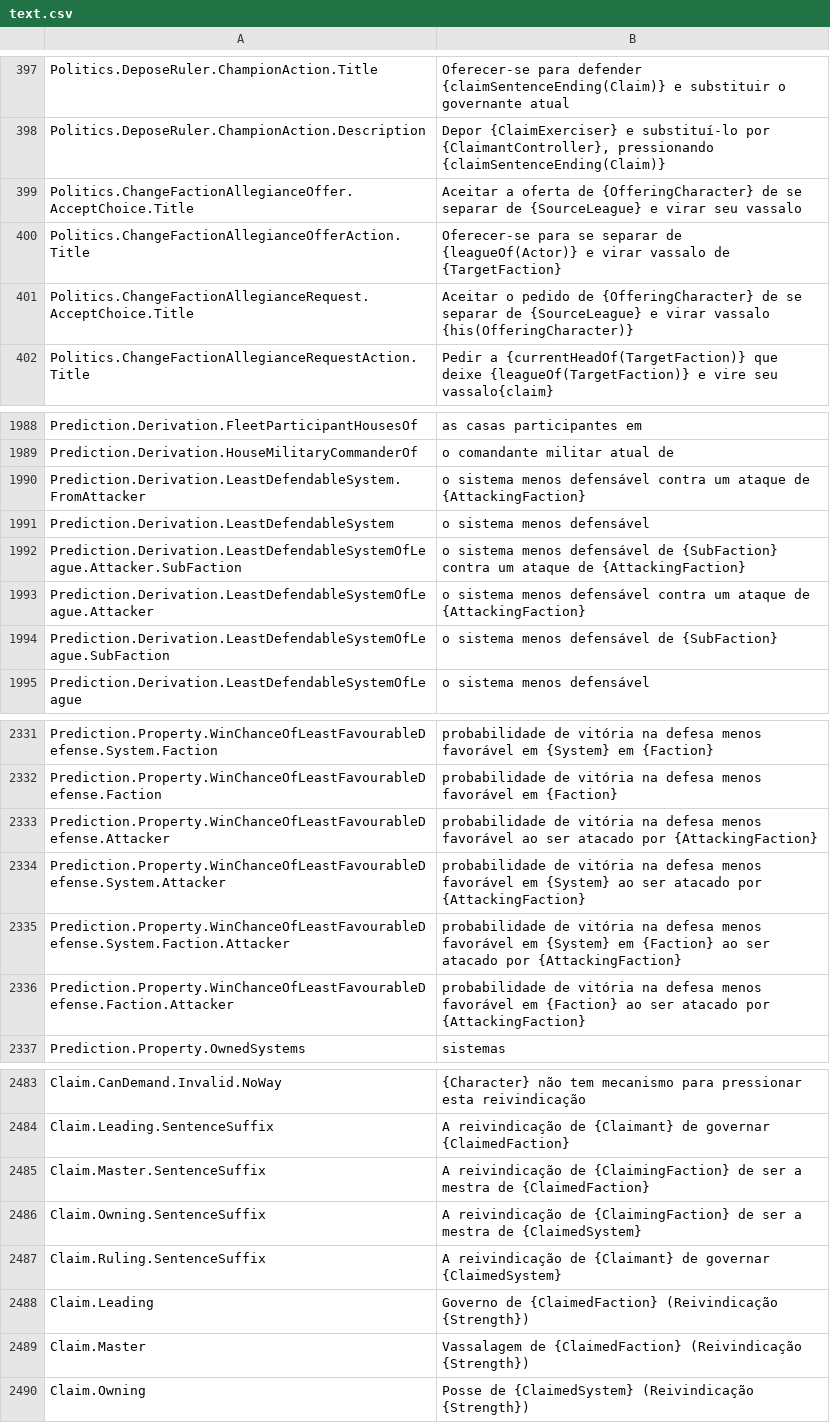
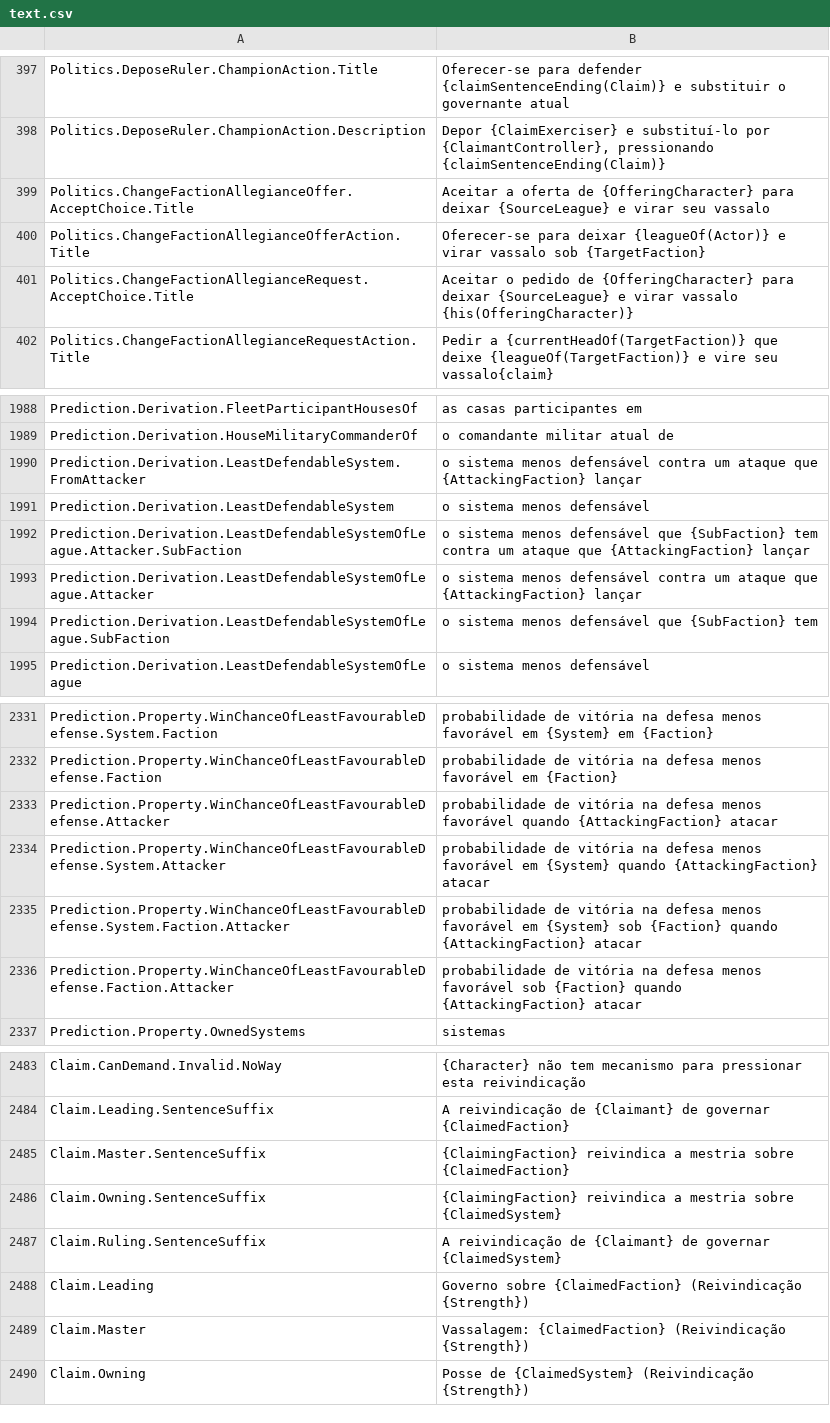
Before and after one commit to isyuricunha/star-dynasties-gold-traducao-portugues-brasileiro, a CSV file: PTBR/Config/text.csv, drawn as a sheet; only a part is shown, gaps mark what is left out; the diff covers the shown part only.

Commit message:
Fix faction name compositions found in the in-game test and publish stable v1.0.0
Faction and league tokens render their display name with an embedded
article, so every preposition before them produced doubled articles
(Capital de o Goodman Reino). Rewrites place the token as a direct
object, subject or label across 98 rows, with a final scan showing
zero broken compositions. README and coverage docs now reflect the
completed, in-game-tested state; the release ships the rebuilt zip.

Co-authored-by: Ella Mizuki <ella@yuricunha.com>

```diff
--- a/PTBR/Config/text.csv
+++ b/PTBR/Config/text.csv
@@ -804,5 +804,5 @@ Politics.DeposeRuler.ChampionAction.Title,Oferecer-se para defender {claimSenten
 Politics.DeposeRuler.ChampionAction.Description,"Depor {ClaimExerciser} e substituí-lo por {ClaimantController}, pressionando {claimSentenceEnding(Claim)}"
-Politics.ChangeFactionAllegianceOffer.AcceptChoice.Title,Aceitar a oferta de {OfferingCharacter} de se separar de {SourceLeague} e virar seu vassalo
-Politics.ChangeFactionAllegianceOfferAction.Title,Oferecer-se para se separar de {leagueOf(Actor)} e virar vassalo de {TargetFaction}
-Politics.ChangeFactionAllegianceRequest.AcceptChoice.Title,Aceitar o pedido de {OfferingCharacter} de se separar de {SourceLeague} e virar vassalo {his(OfferingCharacter)}
+Politics.ChangeFactionAllegianceOffer.AcceptChoice.Title,Aceitar a oferta de {OfferingCharacter} para deixar {SourceLeague} e virar seu vassalo
+Politics.ChangeFactionAllegianceOfferAction.Title,Oferecer-se para deixar {leagueOf(Actor)} e virar vassalo sob {TargetFaction}
+Politics.ChangeFactionAllegianceRequest.AcceptChoice.Title,Aceitar o pedido de {OfferingCharacter} para deixar {SourceLeague} e virar vassalo {his(OfferingCharacter)}
 Politics.ChangeFactionAllegianceRequestAction.Title,Pedir a {currentHeadOf(TargetFaction)} que deixe {leagueOf(TargetFaction)} e vire seu vassalo{claim}
@@ -3174,7 +3174,7 @@ Prediction.Derivation.FleetParticipantHousesOf,as casas participantes em
 Prediction.Derivation.HouseMilitaryCommanderOf,o comandante militar atual de
-Prediction.Derivation.LeastDefendableSystem.FromAttacker,o sistema menos defensável contra um ataque de {AttackingFaction}
+Prediction.Derivation.LeastDefendableSystem.FromAttacker,o sistema menos defensável contra um ataque que {AttackingFaction} lançar
 Prediction.Derivation.LeastDefendableSystem,o sistema menos defensável
-Prediction.Derivation.LeastDefendableSystemOfLeague.Attacker.SubFaction,o sistema menos defensável de {SubFaction} contra um ataque de {AttackingFaction}
-Prediction.Derivation.LeastDefendableSystemOfLeague.Attacker,o sistema menos defensável contra um ataque de {AttackingFaction}
-Prediction.Derivation.LeastDefendableSystemOfLeague.SubFaction,o sistema menos defensável de {SubFaction}
+Prediction.Derivation.LeastDefendableSystemOfLeague.Attacker.SubFaction,o sistema menos defensável que {SubFaction} tem contra um ataque que {AttackingFaction} lançar
+Prediction.Derivation.LeastDefendableSystemOfLeague.Attacker,o sistema menos defensável contra um ataque que {AttackingFaction} lançar
+Prediction.Derivation.LeastDefendableSystemOfLeague.SubFaction,o sistema menos defensável que {SubFaction} tem
 Prediction.Derivation.LeastDefendableSystemOfLeague,o sistema menos defensável
@@ -3519,6 +3519,6 @@ Prediction.Property.WinChanceOfLeastFavourableDefense.System.Faction,probabilida
 Prediction.Property.WinChanceOfLeastFavourableDefense.Faction,probabilidade de vitória na defesa menos favorável em {Faction}
-Prediction.Property.WinChanceOfLeastFavourableDefense.Attacker,probabilidade de vitória na defesa menos favorável ao ser atacado por {AttackingFaction}
-Prediction.Property.WinChanceOfLeastFavourableDefense.System.Attacker,probabilidade de vitória na defesa menos favorável em {System} ao ser atacado por {AttackingFaction}
-Prediction.Property.WinChanceOfLeastFavourableDefense.System.Faction.Attacker,probabilidade de vitória na defesa menos favorável em {System} em {Faction} ao ser atacado por {AttackingFaction}
-Prediction.Property.WinChanceOfLeastFavourableDefense.Faction.Attacker,probabilidade de vitória na defesa menos favorável em {Faction} ao ser atacado por {AttackingFaction}
+Prediction.Property.WinChanceOfLeastFavourableDefense.Attacker,probabilidade de vitória na defesa menos favorável quando {AttackingFaction} atacar
+Prediction.Property.WinChanceOfLeastFavourableDefense.System.Attacker,probabilidade de vitória na defesa menos favorável em {System} quando {AttackingFaction} atacar
+Prediction.Property.WinChanceOfLeastFavourableDefense.System.Faction.Attacker,probabilidade de vitória na defesa menos favorável em {System} sob {Faction} quando {AttackingFaction} atacar
+Prediction.Property.WinChanceOfLeastFavourableDefense.Faction.Attacker,probabilidade de vitória na defesa menos favorável sob {Faction} quando {AttackingFaction} atacar
 Prediction.Property.OwnedSystems,sistemas
@@ -3673,7 +3673,7 @@ Claim.CanDemand.Invalid.NoWay,{Character} não tem mecanismo para pressionar est
 Claim.Leading.SentenceSuffix,A reivindicação de {Claimant} de governar {ClaimedFaction}
-Claim.Master.SentenceSuffix,A reivindicação de {ClaimingFaction} de ser a mestra de {ClaimedFaction}
-Claim.Owning.SentenceSuffix,A reivindicação de {ClaimingFaction} de ser a mestra de {ClaimedSystem}
+Claim.Master.SentenceSuffix,{ClaimingFaction} reivindica a mestria sobre {ClaimedFaction}
+Claim.Owning.SentenceSuffix,{ClaimingFaction} reivindica a mestria sobre {ClaimedSystem}
 Claim.Ruling.SentenceSuffix,A reivindicação de {Claimant} de governar {ClaimedSystem}
-Claim.Leading,Governo de {ClaimedFaction} (Reivindicação {Strength})
-Claim.Master,Vassalagem de {ClaimedFaction} (Reivindicação {Strength})
+Claim.Leading,Governo sobre {ClaimedFaction} (Reivindicação {Strength})
+Claim.Master,Vassalagem: {ClaimedFaction} (Reivindicação {Strength})
 Claim.Owning,Posse de {ClaimedSystem} (Reivindicação {Strength})
```
Also changed, not shown: 31 edited cells elsewhere in this file, PTBR/BloodlinesDLC/CoreBloodlineSupport.csv, PTBR/Config/moralacts.csv, 34 other files.
